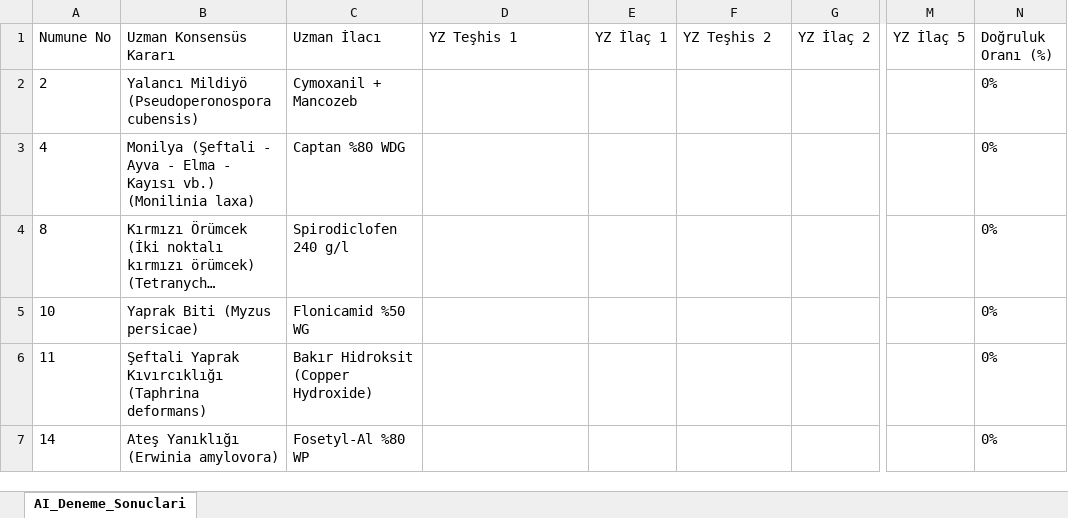
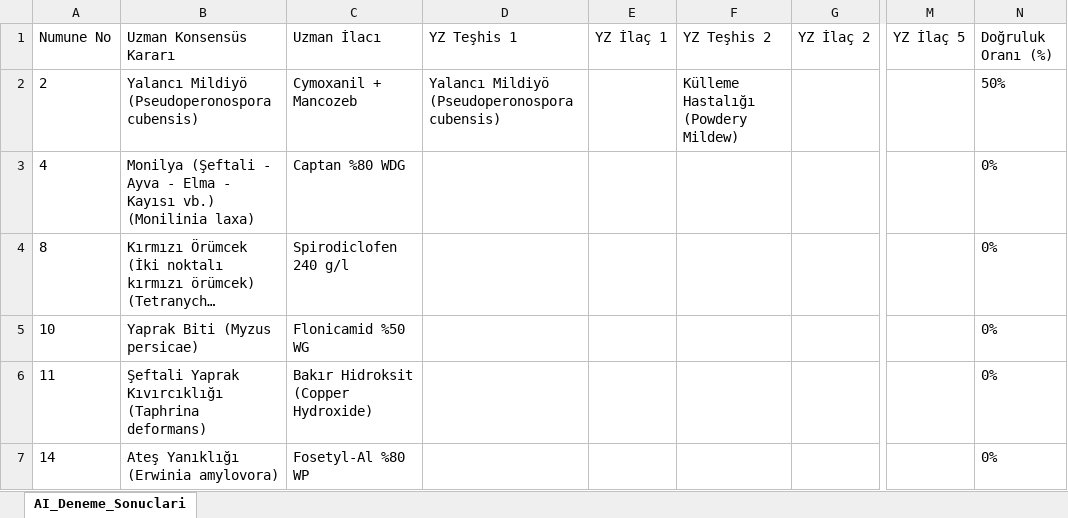
Before and after one commit to sefkaysoft/agromapai, an Excel workbook: AI_Deneme_Sonuclari.xlsx, sheet AI_Deneme_Sonuclari, drawn as a sheet; only a part is shown, gaps mark what is left out; long unchanged cells end in …; values as stored, in another font and other column widths than the file's, no borders; the diff names each change by its address in the sheet, - before the commit and + after, or states it on an @@ line.

Commit message:
AgroMap AI: Son YZ deneme sonuçları manuel olarak kaydedildi

```diff
--- a/AI_Deneme_Sonuclari.xlsx (sheet AI_Deneme_Sonuclari)
+++ b/AI_Deneme_Sonuclari.xlsx (sheet AI_Deneme_Sonuclari)
-D2 (YZ Teşhis 1): (empty)
+D2 (YZ Teşhis 1): Yalancı Mildiyö (Pseudoperonospora cubensis)
-F2 (YZ Teşhis 2): (empty)
+F2 (YZ Teşhis 2): Külleme Hastalığı (Powdery Mildew)
-N2 (Doğruluk Oranı (%)): 0%
+N2 (Doğruluk Oranı (%)): 50%
```
